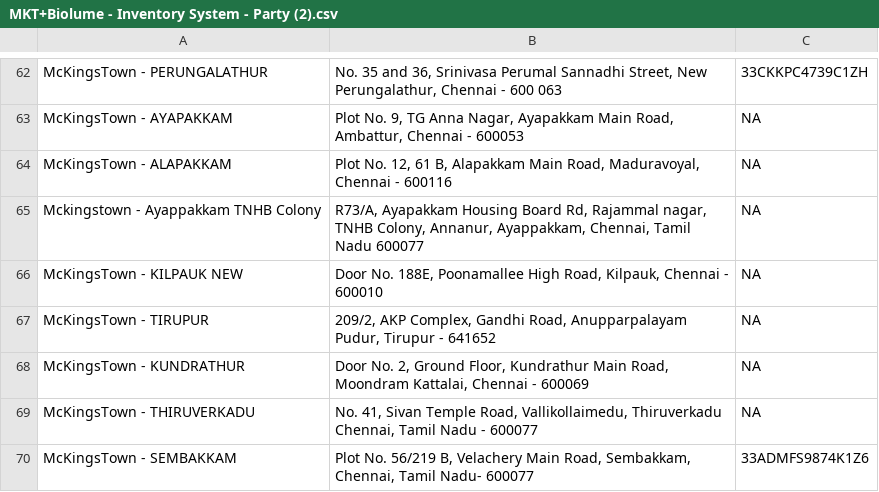
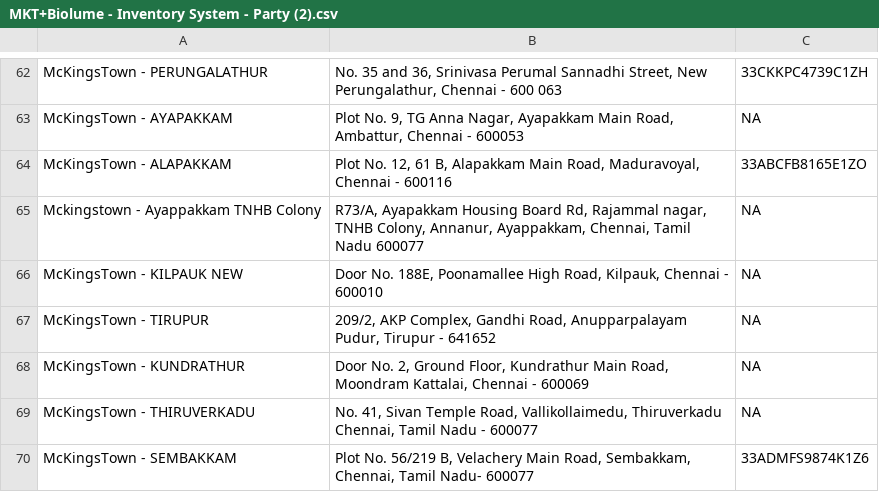
Before and after one commit to rigved-sarougi/Biolume-Billing-System, a CSV file: MKT+Biolume - Inventory System - Party (2).csv, drawn as a sheet; only a part is shown, gaps mark what is left out.

Commit message:
Update MKT+Biolume - Inventory System - Party (2).csv

```diff
--- a/MKT+Biolume - Inventory System - Party (2).csv
+++ b/MKT+Biolume - Inventory System - Party (2).csv
@@ -63,3 +63,3 @@ McKingsTown - PERUNGALATHUR,"No. 35 and 36, Srinivasa Perumal Sannadhi Street, N
 McKingsTown - AYAPAKKAM,"Plot No. 9, TG Anna Nagar, Ayapakkam Main Road, Ambattur, Chennai - 600053",NA
-McKingsTown - ALAPAKKAM,"Plot No. 12, 61 B, Alapakkam Main Road, Maduravoyal, Chennai - 600116",NA
+McKingsTown - ALAPAKKAM,"Plot No. 12, 61 B, Alapakkam Main Road, Maduravoyal, Chennai - 600116",33ABCFB8165E1ZO
 Mckingstown - Ayappakkam TNHB Colony,"R73/A, Ayapakkam Housing Board Rd, Rajammal nagar, TNHB Colony, Annanur, Ayappakkam, Chennai, Tamil Nadu 600077",NA
```
